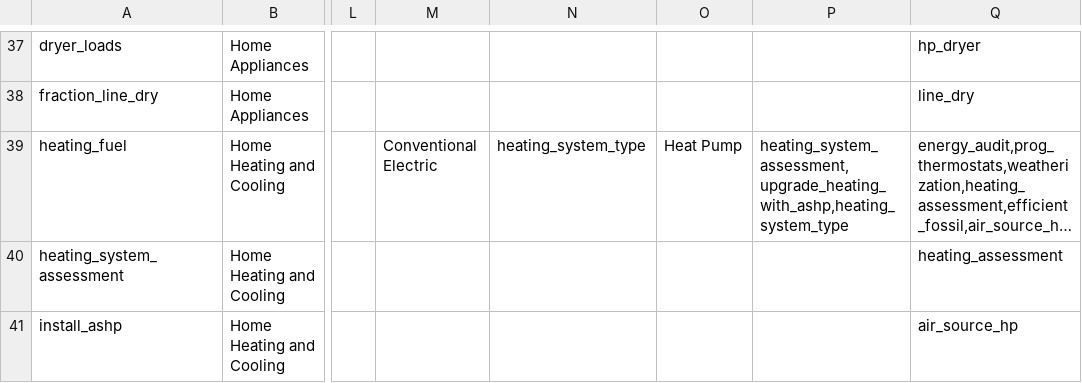
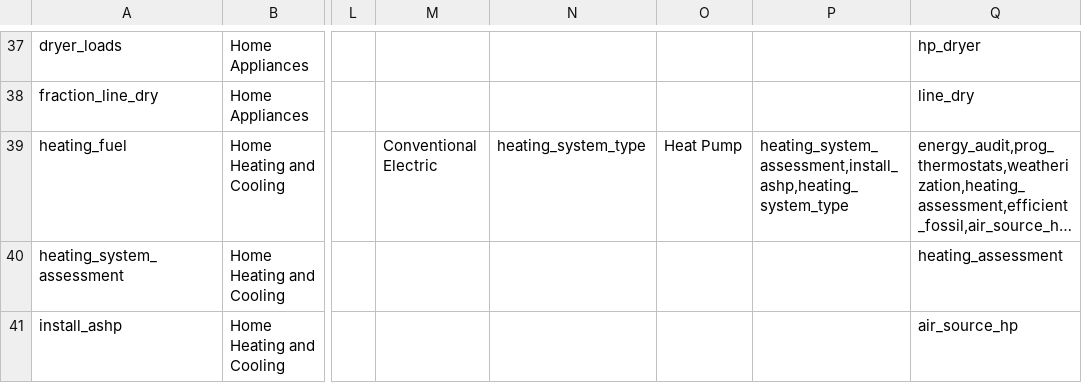
Before and after one commit to massenergize/api, a CSV file: src/carbon_calculator/content/Questions.csv, drawn as a sheet; only a part is shown, gaps mark what is left out; long unchanged cells end in …; the diff names each change by its address in the sheet, - before the commit and + after, or states it on an @@ line.

```diff
--- a/src/carbon_calculator/content/Questions.csv
+++ b/src/carbon_calculator/content/Questions.csv
-P39: heating_system_assessment,upgrade_heating_with_ashp,heating_system_type
+P39: heating_system_assessment,install_ashp,heating_system_type
```
Also changed, not shown: 1 other file.
